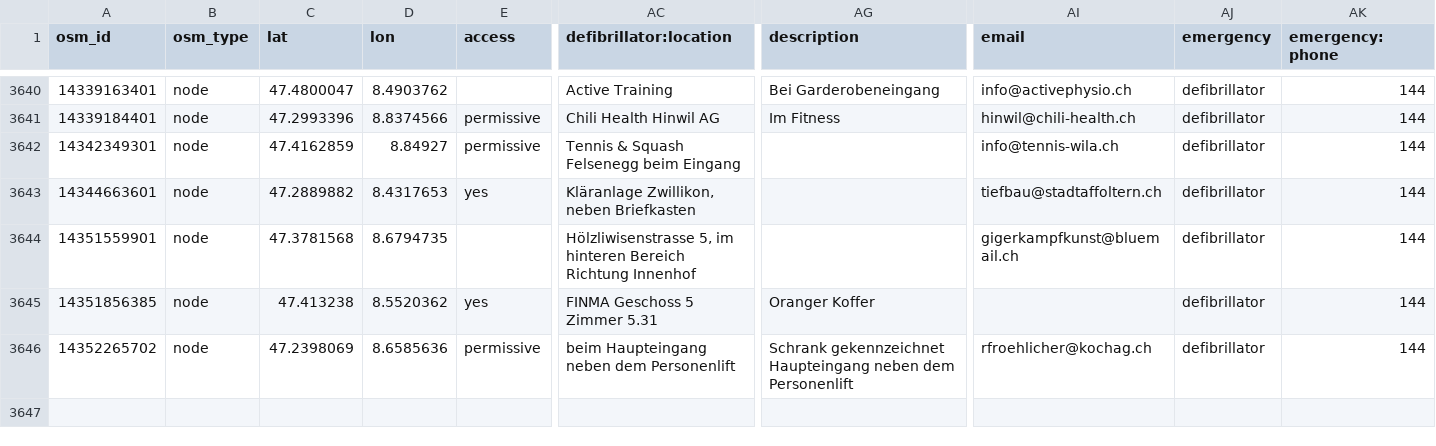
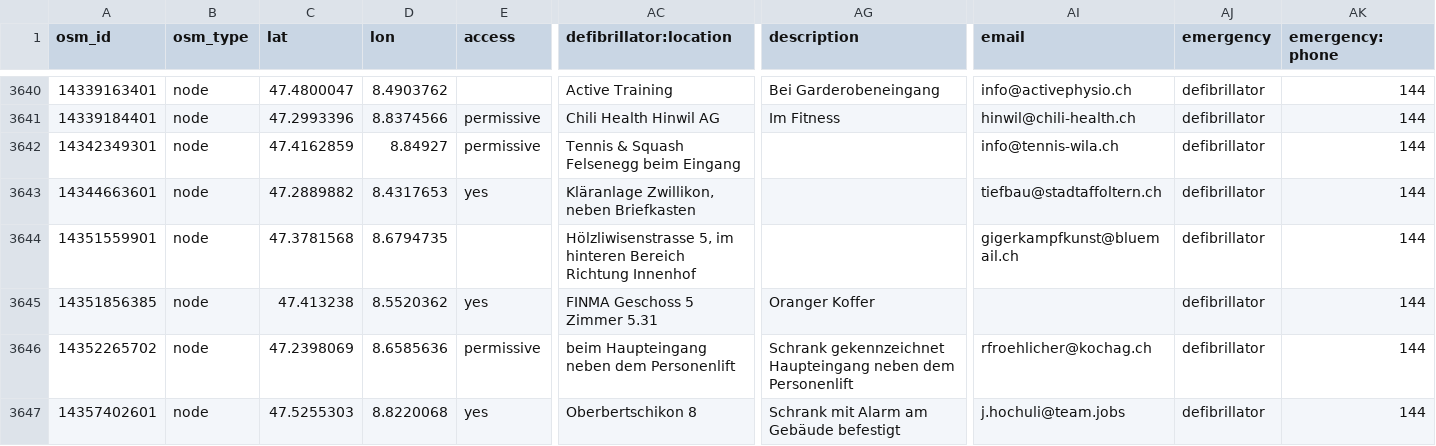
Before and after one commit to defikarte/defi_data, a CSV file: data/csv/defis_kt_zh.csv, drawn as a sheet; only a part is shown, gaps mark what is left out; rows hold the shown columns only; the diff names each change by its address in the sheet, - before the commit and + after, or states it on an @@ line.

```diff
--- a/data/csv/defis_kt_zh.csv
+++ b/data/csv/defis_kt_zh.csv
+row 3647: 14357402601 | node | 47.5255303 | 8.8220068 | yes | Oberbertschikon 8 | Schrank mit Alarm am Gebäude befestigt | j.hochuli@team.jobs | defibrillator | 144
```
Also changed, not shown: data/csv/defis_dispo_basel.csv, data/csv/defis_kt_ag.csv, 9 other files.
